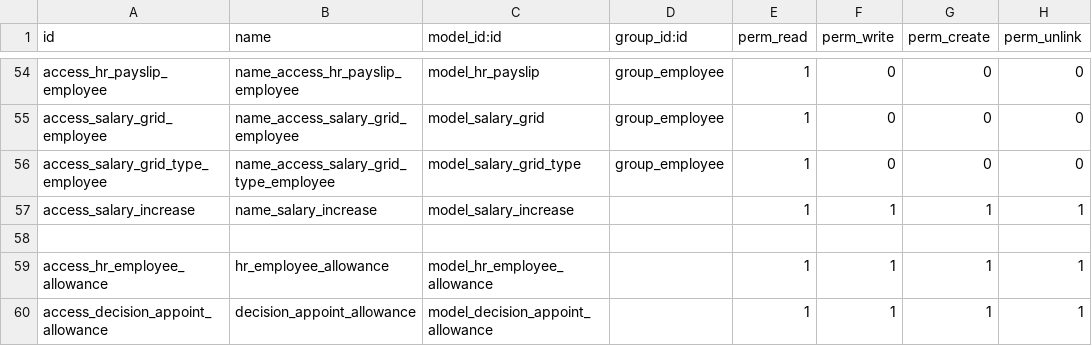
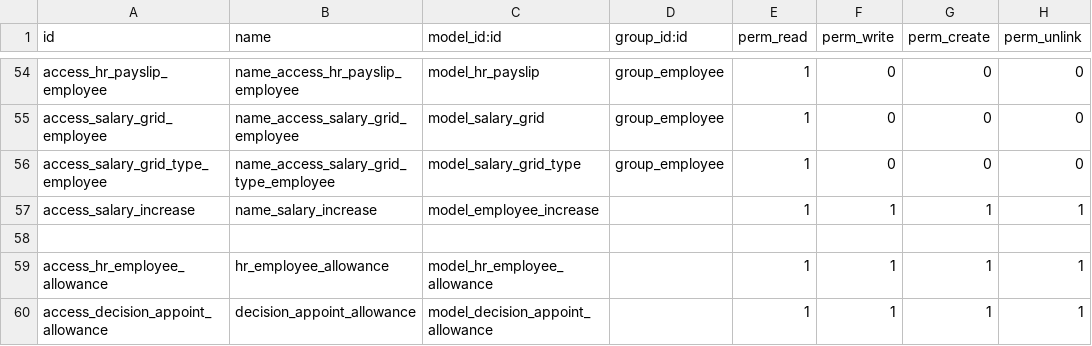
Before and after one commit to rouag/orvea, a CSV file: smart_hr/payroll/security/ir.model.access.csv, drawn as a sheet; only a part is shown, gaps mark what is left out.

```diff
--- a/smart_hr/payroll/security/ir.model.access.csv
+++ b/smart_hr/payroll/security/ir.model.access.csv
@@ -56,3 +56,3 @@ access_salary_grid_employee,name_access_salary_grid_employee,model_salary_grid,g
 access_salary_grid_type_employee,name_access_salary_grid_type_employee,model_salary_grid_type,group_employee,1,0,0,0
-access_salary_increase,name_salary_increase,model_salary_increase,,1,1,1,1
+access_salary_increase,name_salary_increase,model_employee_increase,,1,1,1,1
 
```
Also changed, not shown: smart_hr/hr_scholarship/security/ir.model.access.csv, 21 other files.
